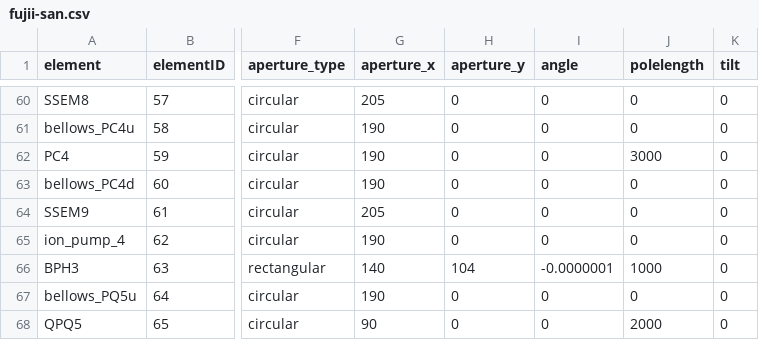
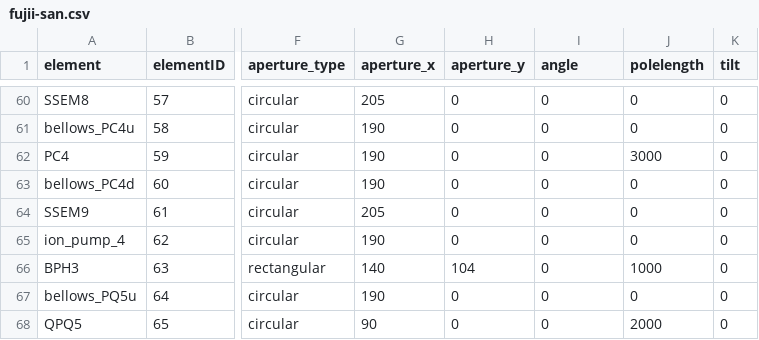
Before and after one commit to CharlieNaseby/T2K-Neutrino-Beamline, a CSV file: fujii-san.csv, drawn as a sheet; only a part is shown, gaps mark what is left out; the diff names each change by its address in the sheet, - before the commit and + after, or states it on an @@ line.

Commit message:
cleaned up unused classes and variables in the survey extraction

```diff
--- a/fujii-san.csv
+++ b/fujii-san.csv
-I66 (angle): -0.0000001
+I66 (angle): 0
```
Also changed, not shown: 2 other files.
